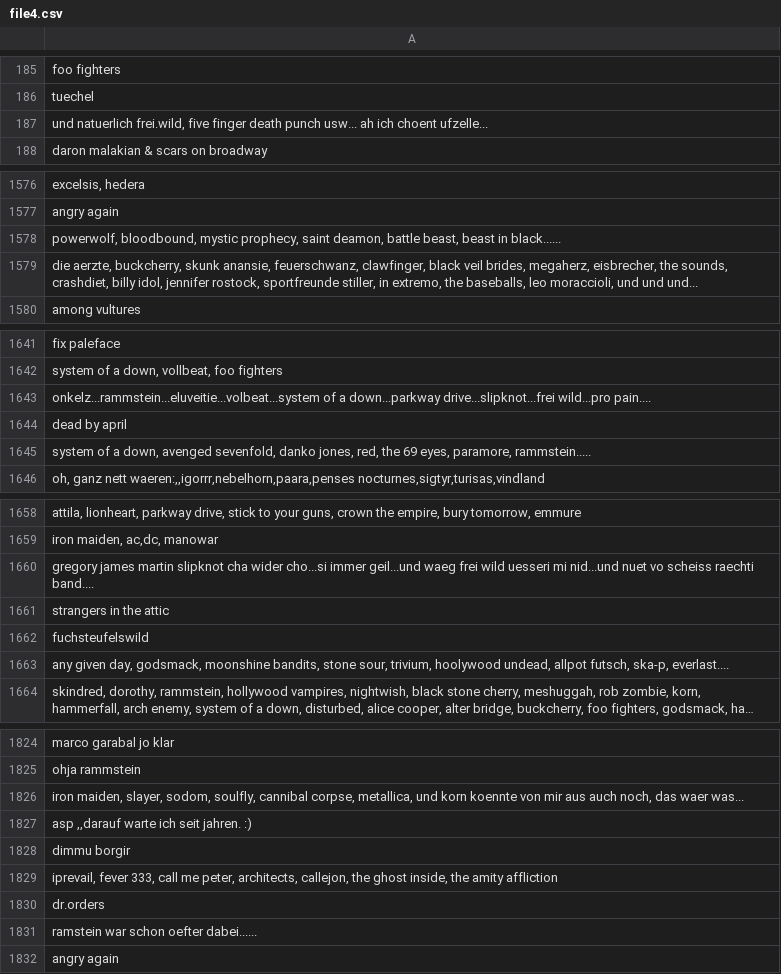
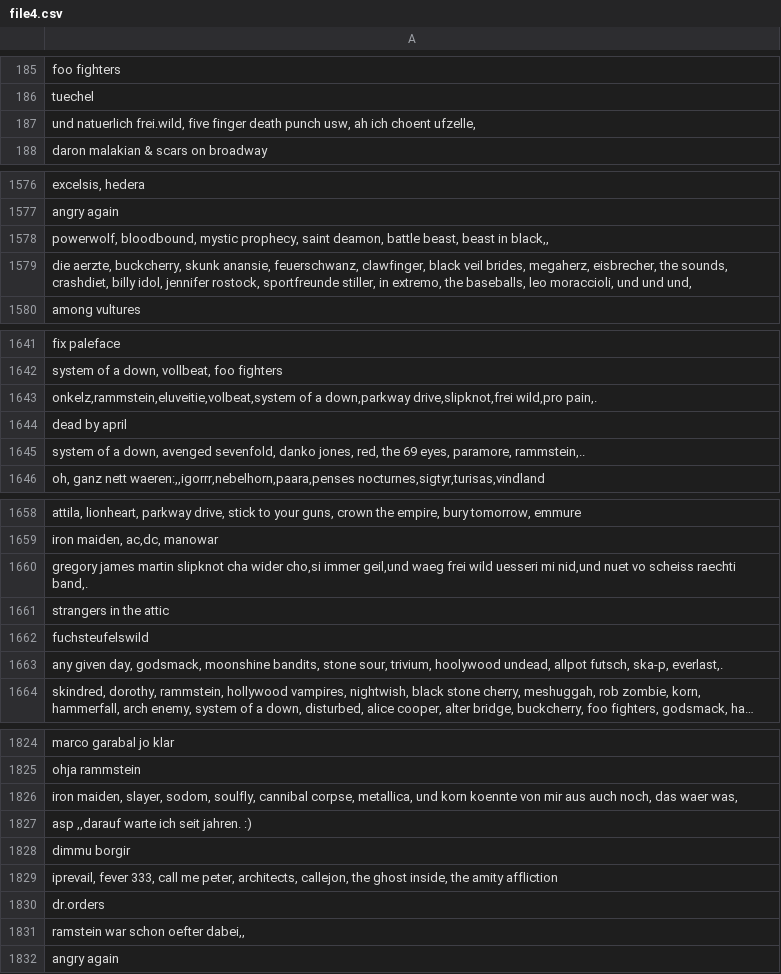
Before and after one commit to lesterwilliam/socialmediascrubber, a CSV file: filetrain/preprocessing/file4.csv, drawn as a sheet; only a part is shown, gaps mark what is left out; long unchanged cells end in …; the diff covers the shown part only; the diff names each change by its address in the sheet, - before the commit and + after, or states it on an @@ line.

```diff
--- a/filetrain/preprocessing/file4.csv
+++ b/filetrain/preprocessing/file4.csv
-A187: …death punch usw... ah ich choent ufzelle...
+A187: …death punch usw, ah ich choent ufzelle,
-A1578: …beast in black......
+A1578: …beast in black,,
-A1579: …und und und...
+A1579: …und und und,
-A1643: onkelz...rammstein...eluveitie...volbeat...system of a down...parkway drive...slipknot...frei wild...pro pain....
+A1643: onkelz,rammstein,eluveitie,volbeat,system of a down,parkway drive,slipknot,frei wild,pro pain,.
-A1645: …eyes, paramore, rammstein.....
+A1645: …eyes, paramore, rammstein,..
-A1660: …cha wider cho...si immer geil...und waeg frei wild uesseri mi nid...und nuet vo scheiss raechti band....
+A1660: …cha wider cho,si immer geil,und waeg frei wild uesseri mi nid,und nuet vo scheiss raechti band,.
-A1663: …futsch, ska-p, everlast....
+A1663: …futsch, ska-p, everlast,.
-A1826: …das waer was...
+A1826: …das waer was,
-A1831: ramstein war schon oefter dabei......
+A1831: ramstein war schon oefter dabei,,
```
Also changed, not shown: 99 edited cells elsewhere in this file, filetrain/preprocessing/file6.csv, 3 other files.
